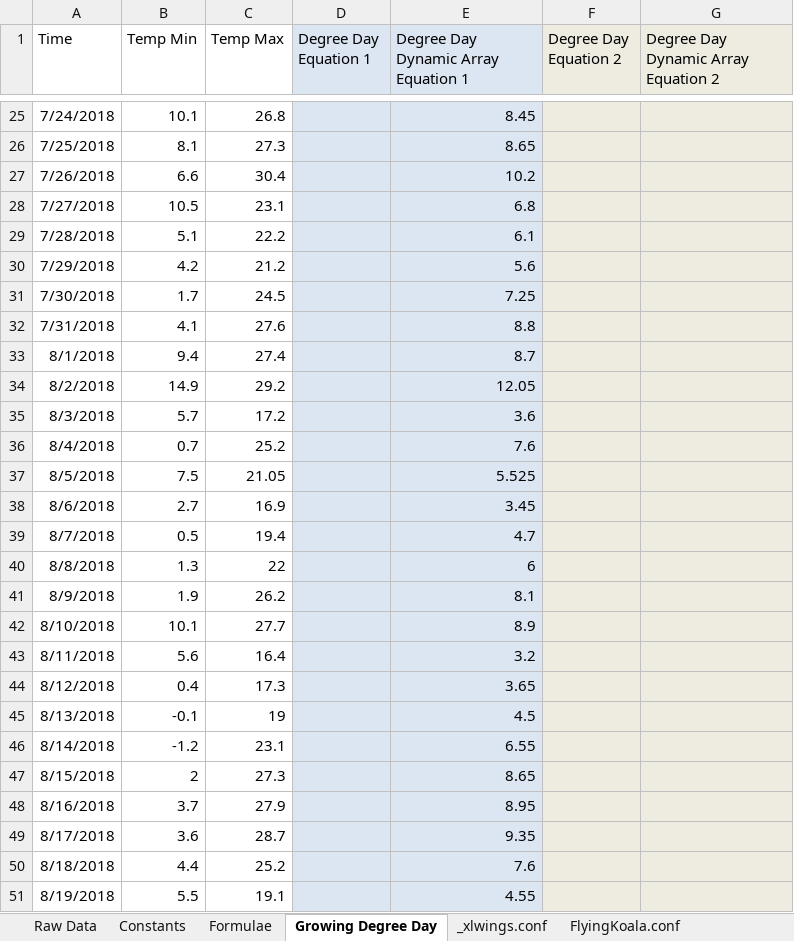
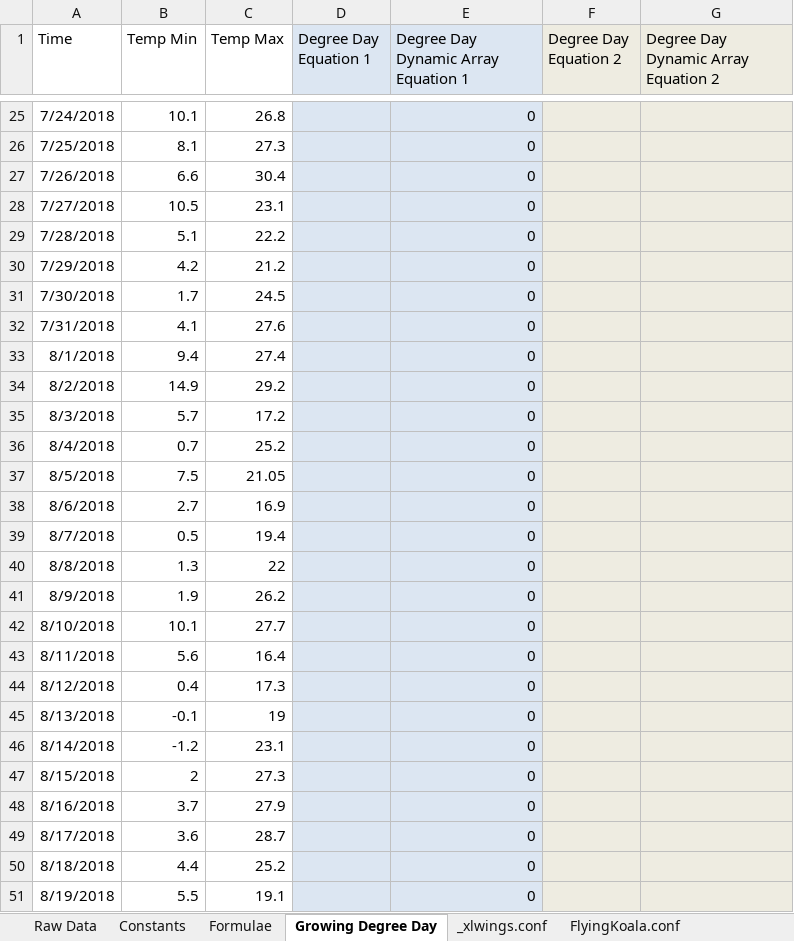
Before and after one commit to bradbase/flyingkoala, an Excel workbook: example/example.xlsm, sheet Growing Degree Day, drawn as a sheet; only a part is shown, gaps mark what is left out; values as stored, in another font and other column widths than the file's, no borders; the diff covers the shown part only; the diff names each change by its address in the sheet, - before the commit and + after, or states it on an @@ line.

```diff
--- a/example/example.xlsm (sheet Growing Degree Day)
+++ b/example/example.xlsm (sheet Growing Degree Day)
-E25: 8.45
+E25: 0
-E26: 8.65
+E26: 0
-E27: 10.2
+E27: 0
-E28: 6.8
+E28: 0
-E29: 6.1
+E29: 0
-E30: 5.6
+E30: 0
-E31: 7.25
+E31: 0
-E32: 8.8
+E32: 0
-E33: 8.7
+E33: 0
-E34: 12.05
+E34: 0
-E35: 3.6
+E35: 0
-E36: 7.6
+E36: 0
-E37: 5.525
+E37: 0
-E38: 3.45
+E38: 0
-E39: 4.7
+E39: 0
-E40: 6
+E40: 0
-E41: 8.1
+E41: 0
-E42: 8.9
+E42: 0
-E43: 3.2
+E43: 0
-E44: 3.65
+E44: 0
-E45: 4.5
+E45: 0
-E46: 6.55
+E46: 0
-E47: 8.65
+E47: 0
-E48: 8.95
+E48: 0
-E49: 9.35
+E49: 0
-E50: 7.6
+E50: 0
-E51: 4.55
+E51: 0
```
Also changed, not shown: 348 edited cells elsewhere in this sheet, sheet FlyingKoala.conf, sheet Constants, 4 other files.
